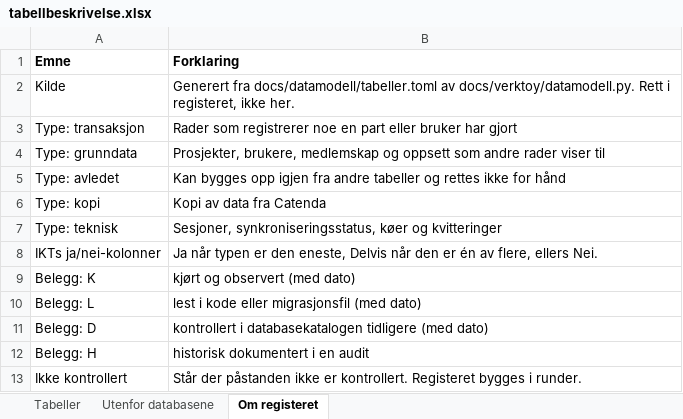
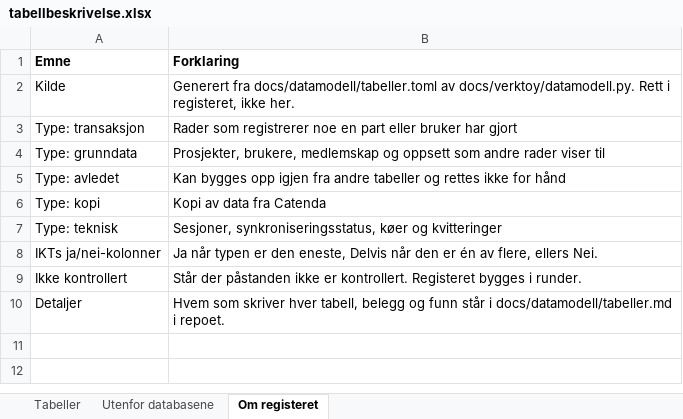
Before and after one commit to khjohns/endringsmeldinger, an Excel workbook: docs/datamodell/tabellbeskrivelse.xlsx, sheet Om registeret, drawn as a sheet; values as stored, in another font and other column widths than the file's, no borders; removed rows and columns are numbered as before the commit, all else as after; the diff names each change by its address in the sheet, - before the commit and + after, or states it on an @@ line.

```diff
--- a/docs/datamodell/tabellbeskrivelse.xlsx (sheet Om registeret)
+++ b/docs/datamodell/tabellbeskrivelse.xlsx (sheet Om registeret)
-row 9: Belegg: K | kjørt og observert (med dato)
-row 10: Belegg: L | lest i kode eller migrasjonsfil (med dato)
-row 11: Belegg: D | kontrollert i databasekatalogen tidligere (med dato)
-row 12: Belegg: H | historisk dokumentert i en audit
+row 10: Detaljer | Hvem som skriver hver tabell, belegg og funn står i docs/datamodell/tabeller.md i repoet.
```
Also changed, not shown: sheet Tabeller, sheet Utenfor databasene, 5 other files.
